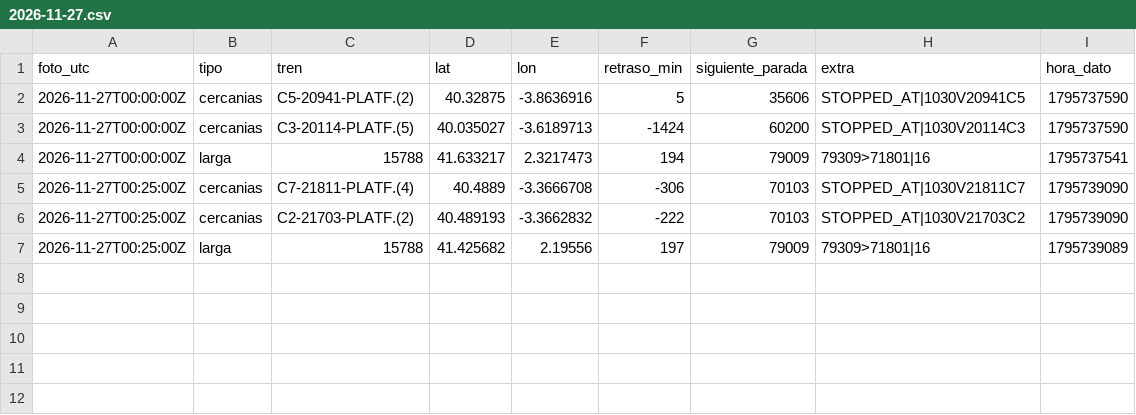
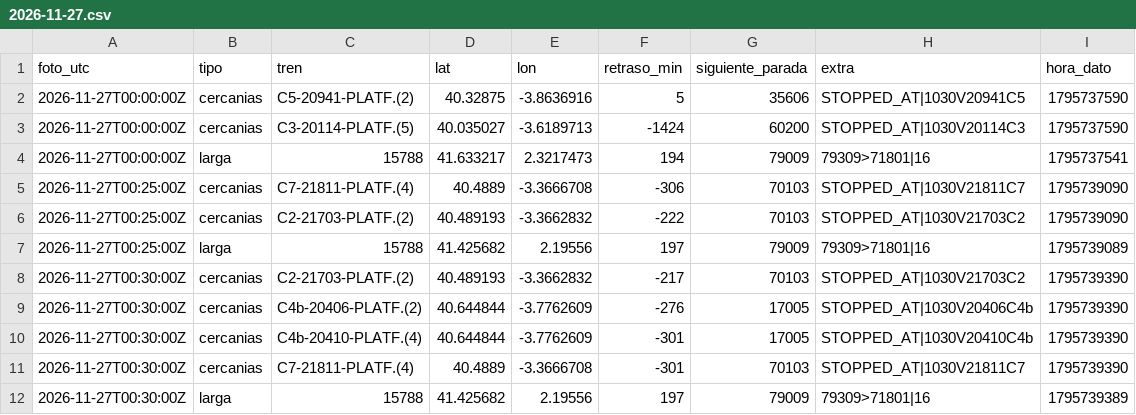
Before and after one commit to carlosgalan01/puntualmente, a CSV file: datos/2026-11-27.csv, drawn as a sheet.

Commit message:
datos 2026-11-27T00:30

```diff
--- a/datos/2026-11-27.csv
+++ b/datos/2026-11-27.csv
@@ -7 +7,6 @@ foto_utc,tipo,tren,lat,lon,retraso_min,siguiente_parada,extra,hora_dato
 2026-11-27T00:25:00Z,larga,15788,41.425682,2.19556,197,79009,79309>71801|16,1795739089
+2026-11-27T00:30:00Z,cercanias,C2-21703-PLATF.(2),40.489193,-3.3662832,-217,70103,STOPPED_AT|1030V21703C2,1795739390
+2026-11-27T00:30:00Z,cercanias,C4b-20406-PLATF.(2),40.644844,-3.7762609,-276,17005,STOPPED_AT|1030V20406C4b,1795739390
+2026-11-27T00:30:00Z,cercanias,C4b-20410-PLATF.(4),40.644844,-3.7762609,-301,17005,STOPPED_AT|1030V20410C4b,1795739390
+2026-11-27T00:30:00Z,cercanias,C7-21811-PLATF.(4),40.4889,-3.3666708,-301,70103,STOPPED_AT|1030V21811C7,1795739390
+2026-11-27T00:30:00Z,larga,15788,41.425682,2.19556,197,79009,79309>71801|16,1795739389
```
Also changed, not shown: 1 other file.
